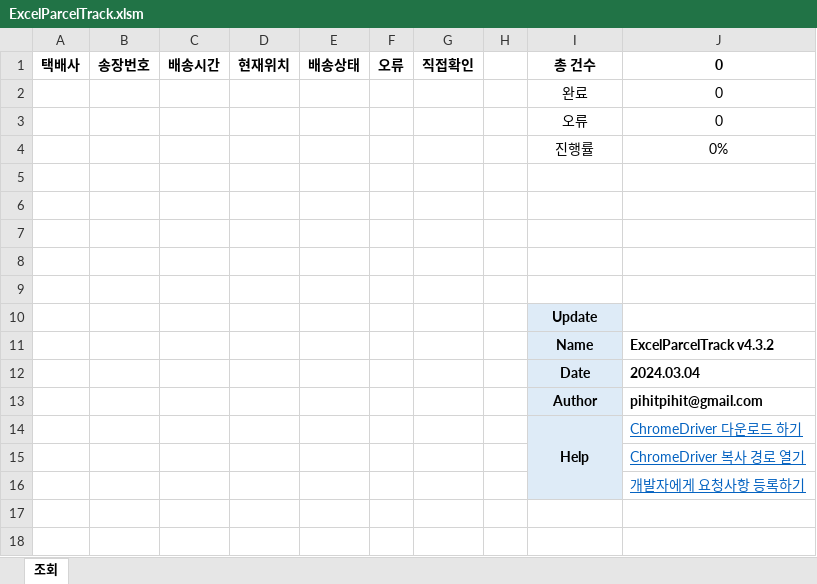
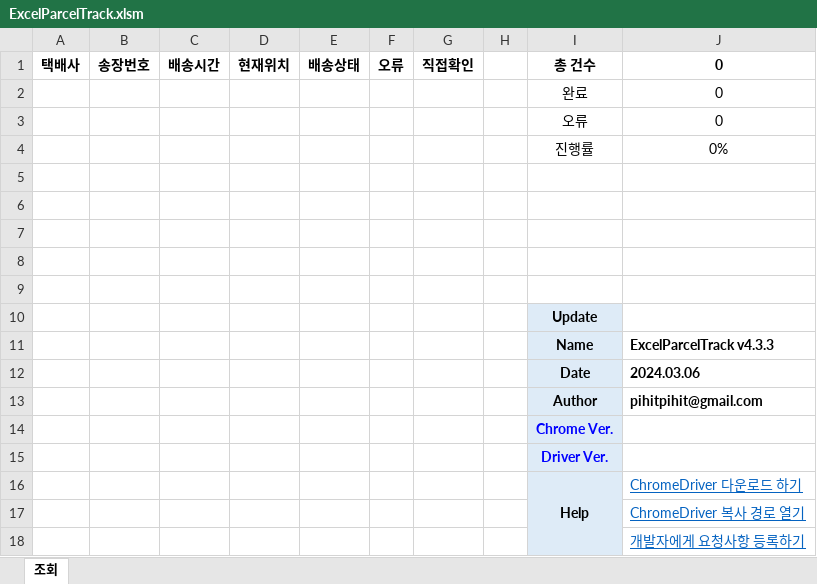
Before and after one commit to pihitpihit/ExcelParcelTracker, an Excel workbook: ExcelParcelTrack.xlsm, sheet 조회, drawn as a sheet; values as stored, in another font and other column widths than the file's, no borders; charts and pictures not drawn; the diff names each change by its address in the sheet, - before the commit and + after, or states it on an @@ line.

```diff
--- a/ExcelParcelTrack.xlsm (sheet 조회)
+++ b/ExcelParcelTrack.xlsm (sheet 조회)
-J11: ExcelParcelTrack v4.3.2
+J11: ExcelParcelTrack v4.3.3
-J12: 2024.03.04
+J12: 2024.03.06
+row 14:  |  |  |  |  |  |  |  | Chrome Ver.
+row 15:  |  |  |  |  |  |  |  | Driver Ver.
```
Also changed, not shown: charts or pictures, 1 other file.
